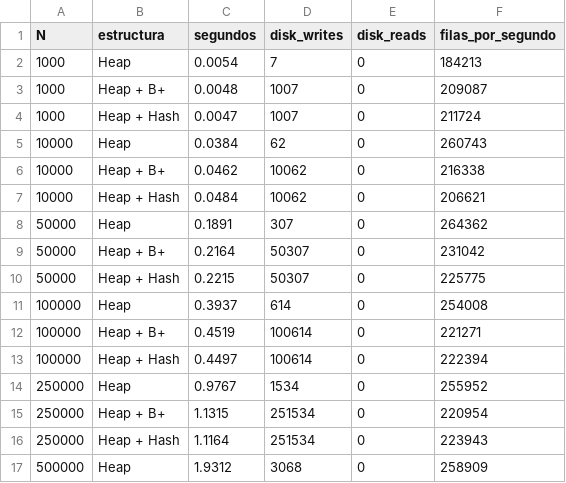
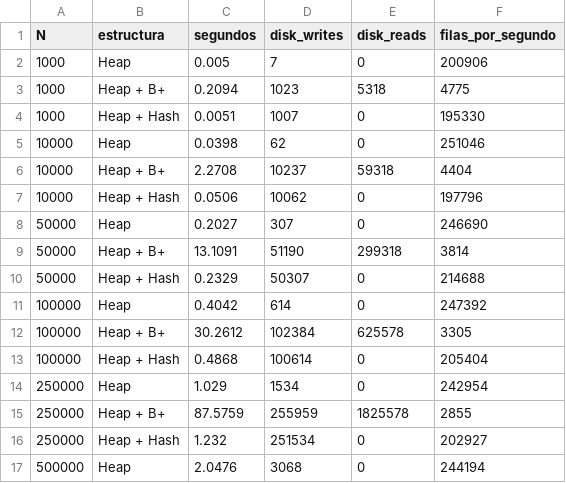
Before and after one commit to MargioUTEC/Proyecto1-BaseDatosII-20262, a CSV file: benchmarks/results/experimento1_insercion.csv, drawn as a sheet; only a part is shown; the diff covers the shown part only.

Commit message:
feat(query-engine): conectar el arbol B+ en disco al puerto de indices
DiskIndexStore enchufa BPlusTree al puerto IndexManager: un archivo .idx por
indice, cada uno con su DiskManager, de modo que sus transferencias entran en
el mismo DiskCounter que las de la tabla.

Ruteo por indice
- El arbol no cubre todos los casos: empaqueta claves como enteros de 4 bytes y
  descarta las repetidas sin avisar (_insert_rec devuelve (None, None) cuando la
  clave ya existe). Un indice secundario sobre una columna no unica perderia
  filas en silencio.
- RoutingIndexStore decide al crear cada indice a donde va y lo mantiene: BTREE
  sobre PRIMARY KEY entera al arbol en disco, el resto al sustituto en memoria.
  GET /api/tables reporta donde quedo cada uno y por que.
- Las dos limitaciones quedan como xfail estricto en test_contract_bplus.py:
  si alguien agrega duplicados al arbol, el test falla avisando que ya se puede
  quitar la marca. El arbol pasa las otras 8 pruebas del contrato.

Costo estimado vs medido
- height() reporta los bloques que realmente lee un descenso, incluida la
  pagina de metadatos que el arbol consulta en cada busqueda, y se cachea al
  crear y al cargar el indice. Planificar no debe mover bloques: si lo hiciera,
  toda consulta indexada mediria mas transferencias que las que predijo su
  propio plan. Con esto IndexScan estima 4 y mide 4; IndexRangeScan, 12 y 12.

Empaquetado
- Los Dockerfile enumeraban los archivos de storage/ uno por uno, asi que
  bplus_tree.py no llegaba a ninguna de las dos imagenes: el servicio de
  storage no arrancaba y el motor caia al indice en memoria sin avisar. Ahora
  copian el modulo completo.
- storage/Dockerfile vuelve a llamarse con mayuscula; en un sistema de archivos
  sensible a mayusculas el compose no lo encontraba.

Experimentos re-corridos sobre disco con el arbol real, N hasta 500 000
- E1: Heap 2,05 s y 3 068 escrituras; con arbol B+, 180 s y 511 924. Mantener
  el indice multiplica por 88 el tiempo y por 167 las escrituras, porque
  _write_node baja el nodo a disco en cada insercion mientras el Heap escribe
  una vez por pagina.
- E2: Full Scan 613 lecturas, B+ 5, Hash 2.
- E3: el cruce sigue entre 0,1 % y 1 %.

185 pruebas (183 + 2 xfail); sin la capa fisica quedan 148 y el resto se omite.

```diff
--- a/benchmarks/results/experimento1_insercion.csv
+++ b/benchmarks/results/experimento1_insercion.csv
@@ -1,17 +1,17 @@
 N,estructura,segundos,disk_writes,disk_reads,filas_por_segundo
-1000,Heap,0.0054,7,0,184213
-1000,Heap + B+,0.0048,1007,0,209087
-1000,Heap + Hash,0.0047,1007,0,211724
-10000,Heap,0.0384,62,0,260743
-10000,Heap + B+,0.0462,10062,0,216338
-10000,Heap + Hash,0.0484,10062,0,206621
-50000,Heap,0.1891,307,0,264362
-50000,Heap + B+,0.2164,50307,0,231042
-50000,Heap + Hash,0.2215,50307,0,225775
-100000,Heap,0.3937,614,0,254008
-100000,Heap + B+,0.4519,100614,0,221271
-100000,Heap + Hash,0.4497,100614,0,222394
-250000,Heap,0.9767,1534,0,255952
-250000,Heap + B+,1.1315,251534,0,220954
-250000,Heap + Hash,1.1164,251534,0,223943
-500000,Heap,1.9312,3068,0,258909
+1000,Heap,0.005,7,0,200906
+1000,Heap + B+,0.2094,1023,5318,4775
+1000,Heap + Hash,0.0051,1007,0,195330
+10000,Heap,0.0398,62,0,251046
+10000,Heap + B+,2.2708,10237,59318,4404
+10000,Heap + Hash,0.0506,10062,0,197796
+50000,Heap,0.2027,307,0,246690
+50000,Heap + B+,13.1091,51190,299318,3814
+50000,Heap + Hash,0.2329,50307,0,214688
+100000,Heap,0.4042,614,0,247392
+100000,Heap + B+,30.2612,102384,625578,3305
+100000,Heap + Hash,0.4868,100614,0,205404
+250000,Heap,1.029,1534,0,242954
+250000,Heap + B+,87.5759,255959,1825578,2855
+250000,Heap + Hash,1.232,251534,0,202927
+500000,Heap,2.0476,3068,0,244194
```
Also changed, not shown: 1 added row, 1 removed row and 2 edited cells elsewhere in this file, benchmarks/results/experimento3_rangos.csv, 12 other files.
